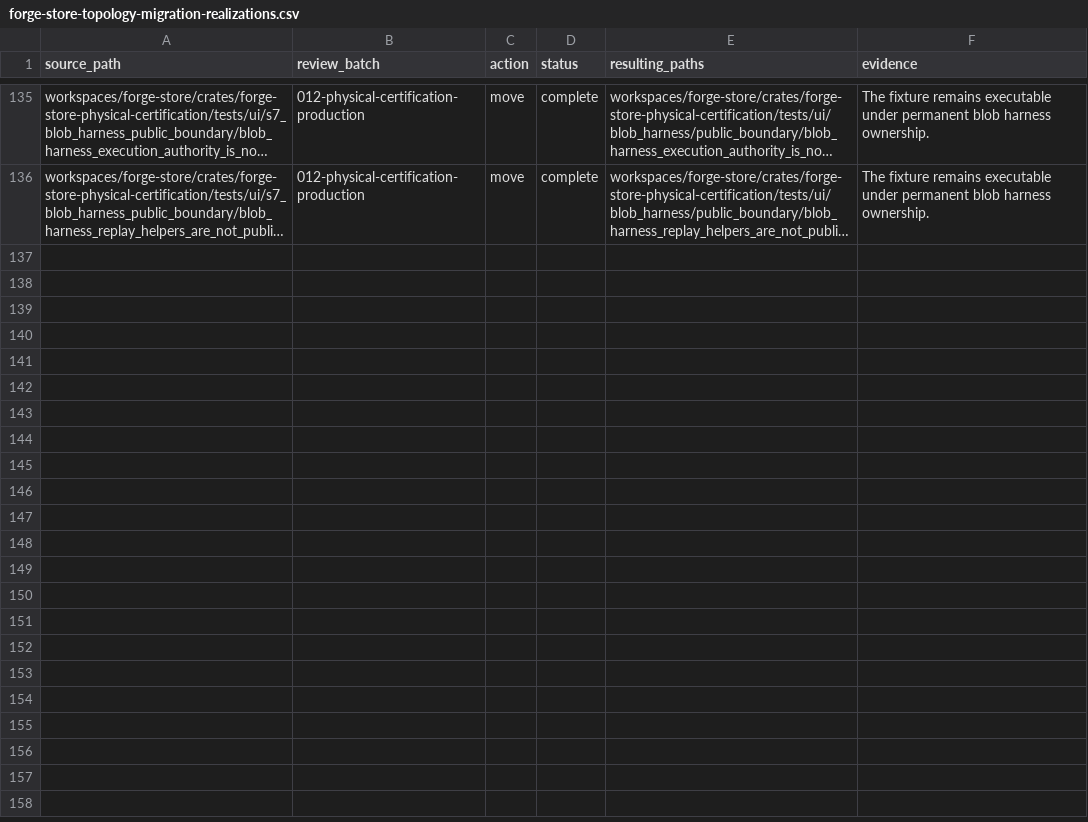
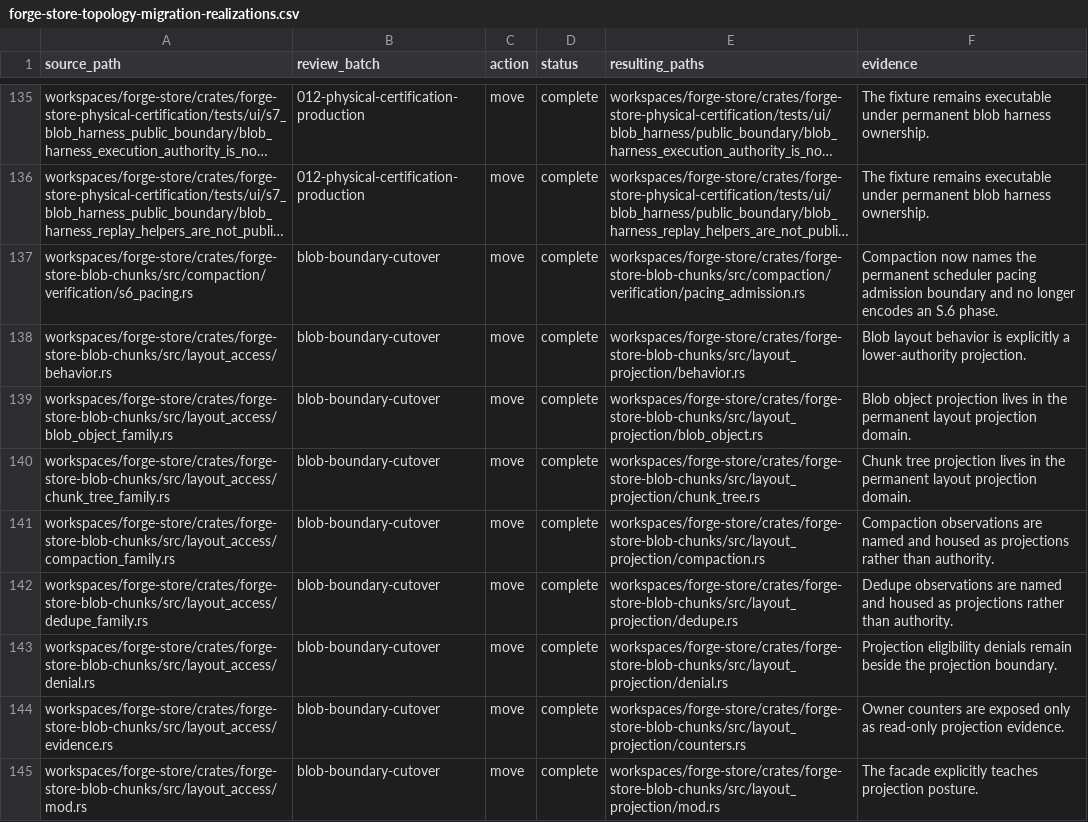
Before and after one commit to recnepspencer/forge, a CSV file: _docs/forge-store/forge-store-topology-migration-realizations.csv, drawn as a sheet; only a part is shown, gaps mark what is left out; long unchanged cells end in …; the diff covers the shown part only; the diff names each change by its address in the sheet, - before the commit and + after, or states it on an @@ line.

Commit message:
refactor(store): establish blob capability boundaries

```diff
--- a/_docs/forge-store/forge-store-topology-migration-realizations.csv
+++ b/_docs/forge-store/forge-store-topology-migration-realizations.csv
+row 137: workspaces/forge-store/crates/forge-store-blob-chunks/src/compaction/verification/s6_pacing.rs | blob-boundary-cutover | move | complete | workspaces/forge-store/crates/forge-store-blob-chunks/src/compaction/verification/pacing_admission.rs | Compaction now names the permanent scheduler pacing admission boundary and no longer encodes an S.6 phase.
+row 138: workspaces/forge-store/crates/forge-store-blob-chunks/src/layout_access/behavior.rs | blob-boundary-cutover | move | complete | workspaces/forge-store/crates/forge-store-blob-chunks/src/layout_projection/behavior.rs | Blob layout behavior is explicitly a lower-authority projection.
+row 139: workspaces/forge-store/crates/forge-store-blob-chunks/src/layout_access/blob_object_family.rs | blob-boundary-cutover | move | complete | workspaces/forge-store/crates/forge-store-blob-chunks/src/layout_projection/blob_object.rs | Blob object projection lives in the permanent layout projection domain.
+row 140: workspaces/forge-store/crates/forge-store-blob-chunks/src/layout_access/chunk_tree_family.rs | blob-boundary-cutover | move | complete | workspaces/forge-store/crates/forge-store-blob-chunks/src/layout_projection/chunk_tree.rs | Chunk tree projection lives in the permanent layout projection domain.
+row 141: workspaces/forge-store/crates/forge-store-blob-chunks/src/layout_access/compaction_family.rs | blob-boundary-cutover | move | complete | workspaces/forge-store/crates/forge-store-blob-chunks/src/layout_projection/compaction.rs | Compaction observations are named and housed as projections rather than authority.
+row 142: workspaces/forge-store/crates/forge-store-blob-chunks/src/layout_access/dedupe_family.rs | blob-boundary-cutover | move | complete | workspaces/forge-store/crates/forge-store-blob-chunks/src/layout_projection/dedupe.rs | Dedupe observations are named and housed as projections rather than authority.
+row 143: workspaces/forge-store/crates/forge-store-blob-chunks/src/layout_access/denial.rs | blob-boundary-cutover | move | complete | workspaces/forge-store/crates/forge-store-blob-chunks/src/layout_projection/denial.rs | Projection eligibility denials remain beside the projection boundary.
+row 144: workspaces/forge-store/crates/forge-store-blob-chunks/src/layout_access/evidence.rs | blob-boundary-cutover | move | complete | workspaces/forge-store/crates/forge-store-blob-chunks/src/layout_projection/counters.rs | Owner counters are exposed only as read-only projection evidence.
+row 145: workspaces/forge-store/crates/forge-store-blob-chunks/src/layout_access/mod.rs | blob-boundary-cutover | move | complete | workspaces/forge-store/crates/forge-store-blob-chunks/src/layout_projection/mod.rs | The facade explicitly teaches projection posture.
```
Also changed, not shown: 8 added rows elsewhere in this file, 59 other files.
